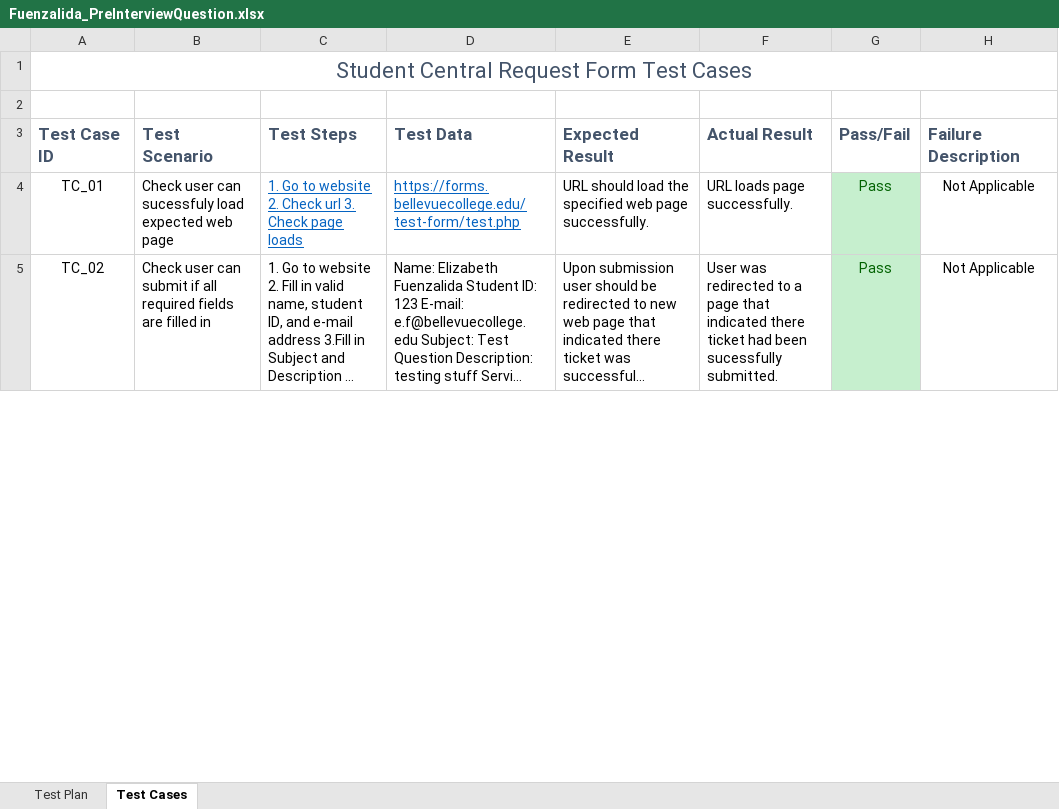
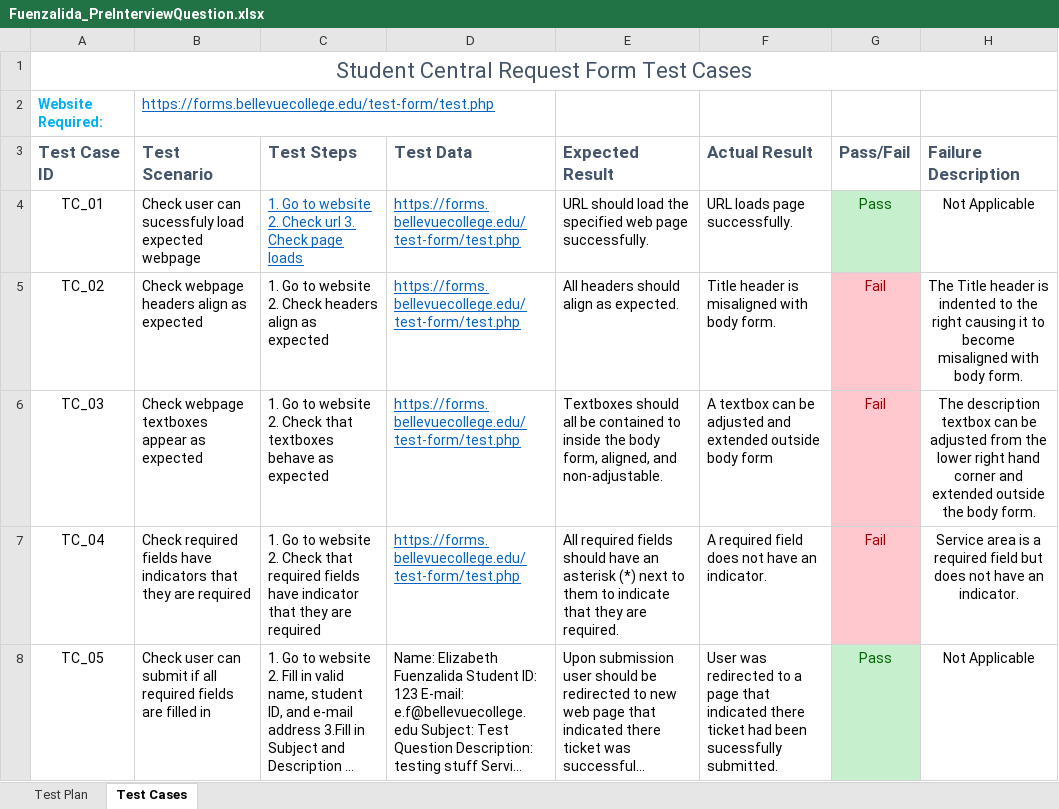
Before and after one commit to efuenzalida52/BC_SCR, an Excel workbook: Fuenzalida_PreInterviewQuestion.xlsx, sheet Test Cases, drawn as a sheet; only a part is shown; long unchanged cells end in …; values as stored, in another font and other column widths than the file's, no borders; addresses are those after the commit; the diff covers the shown part only; the diff names each change by its address in the sheet, - before the commit and + after, or states it on an @@ line.

Commit message:
updated test cases

```diff
--- a/Fuenzalida_PreInterviewQuestion.xlsx (sheet Test Cases)
+++ b/Fuenzalida_PreInterviewQuestion.xlsx (sheet Test Cases)
-row 2: (empty)
+row 2: Website Required: | https://forms.bellevuecollege.edu/test-form/test.php
-B4 (Test Scenario): …load expected web page
+B4 (Test Scenario): …load expected webpage
+row 5: TC_02 | Check webpage headers align as expected | 1. Go to website 2. Check headers align as expected | https://forms.bellevuecollege.edu/test-form/test.php | All headers should align as expected. | Title header is misaligned with body form. | Fail | The Title header is indented to the right causing it to become misaligned with body form.
+row 6: TC_03 | Check webpage textboxes appear as expected | 1. Go to website 2. Check that textboxes behave as expected | https://forms.bellevuecollege.edu/test-form/test.php | Textboxes should all be contained to inside the body form, aligned, and non-adjustable. | A textbox can be adjusted and extended outside body form | Fail | The description textbox can be adjusted from the lower right hand corner and extended outside the body form.
+row 7: TC_04 | Check required fields have indicators that they are required | 1. Go to website 2. Check that required fields have indicator that they are required | https://forms.bellevuecollege.edu/test-form/test.php | All required fields should have an asterisk (*) next to them to indicate that they are required. | A required field does not have an indicator. | Fail | Service area is a required field but does not have an indicator.
-A8 (Test Case ID): TC_02
+A8 (Test Case ID): TC_05
```
Also changed, not shown: 2 added rows and 7 edited cells elsewhere in this sheet.
